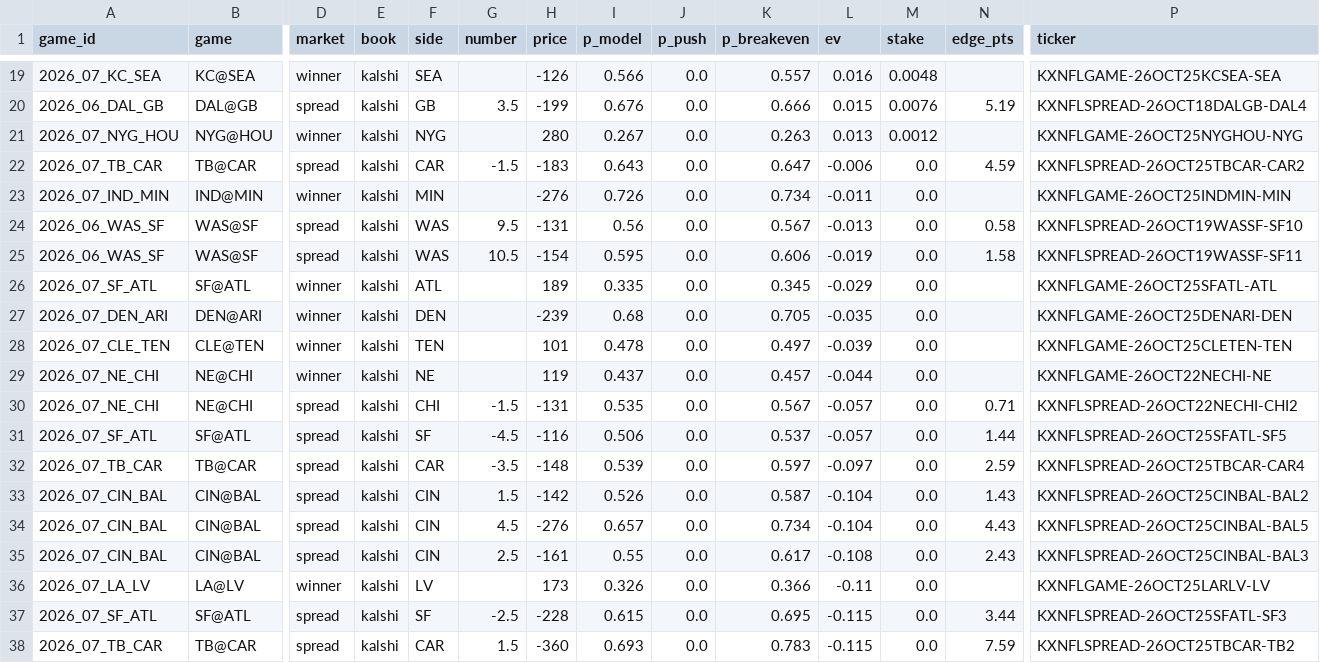
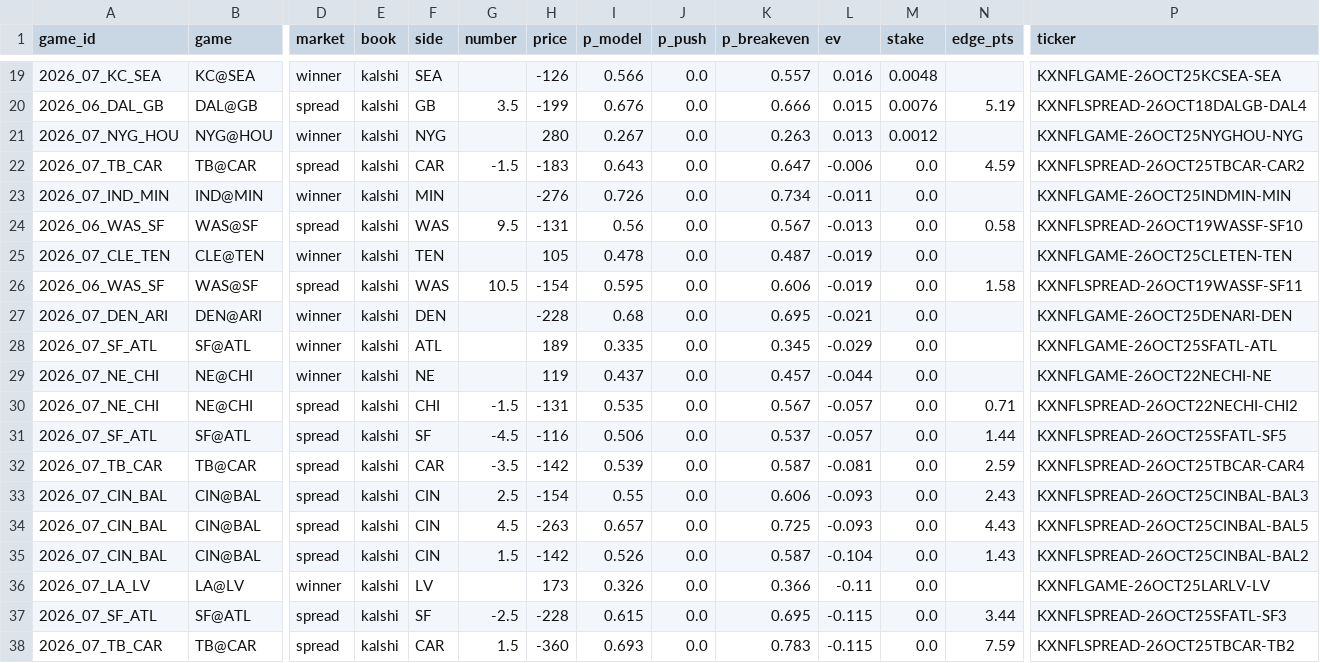
Before and after one commit to kmseramur-ux/linemodel-site, a CSV file: ev_board.csv, drawn as a sheet; only a part is shown, gaps mark what is left out; removed rows and columns are numbered as before the commit, all else as after; rows hold the shown columns only; the diff names each change by its address in the sheet, - before the commit and + after, or states it on an @@ line.

```diff
--- a/ev_board.csv
+++ b/ev_board.csv
+row 25: 2026_07_CLE_TEN | CLE@TEN | winner | kalshi | TEN |  | 105 | 0.478 | 0.0 | 0.487 | -0.019 | 0.0 |  | KXNFLGAME-26OCT25CLETEN-TEN
+row 27: 2026_07_DEN_ARI | DEN@ARI | winner | kalshi | DEN |  | -228 | 0.68 | 0.0 | 0.695 | -0.021 | 0.0 |  | KXNFLGAME-26OCT25DENARI-DEN
-row 27: 2026_07_DEN_ARI | DEN@ARI | winner | kalshi | DEN |  | -239 | 0.68 | 0.0 | 0.705 | -0.035 | 0.0 |  | KXNFLGAME-26OCT25DENARI-DEN
-row 28: 2026_07_CLE_TEN | CLE@TEN | winner | kalshi | TEN |  | 101 | 0.478 | 0.0 | 0.497 | -0.039 | 0.0 |  | KXNFLGAME-26OCT25CLETEN-TEN
-H32 (price): -148
+H32 (price): -142
-K32 (p_breakeven): 0.597
+K32 (p_breakeven): 0.587
-L32 (ev): -0.097
+L32 (ev): -0.081
+row 33: 2026_07_CIN_BAL | CIN@BAL | spread | kalshi | CIN | 2.5 | -154 | 0.55 | 0.0 | 0.606 | -0.093 | 0.0 | 2.43 | KXNFLSPREAD-26OCT25CINBAL-BAL3
+row 34: 2026_07_CIN_BAL | CIN@BAL | spread | kalshi | CIN | 4.5 | -263 | 0.657 | 0.0 | 0.725 | -0.093 | 0.0 | 4.43 | KXNFLSPREAD-26OCT25CINBAL-BAL5
-row 34: 2026_07_CIN_BAL | CIN@BAL | spread | kalshi | CIN | 4.5 | -276 | 0.657 | 0.0 | 0.734 | -0.104 | 0.0 | 4.43 | KXNFLSPREAD-26OCT25CINBAL-BAL5
-row 35: 2026_07_CIN_BAL | CIN@BAL | spread | kalshi | CIN | 2.5 | -161 | 0.55 | 0.0 | 0.617 | -0.108 | 0.0 | 2.43 | KXNFLSPREAD-26OCT25CINBAL-BAL3
```
Also changed, not shown: shopped.csv, 2 other files.
